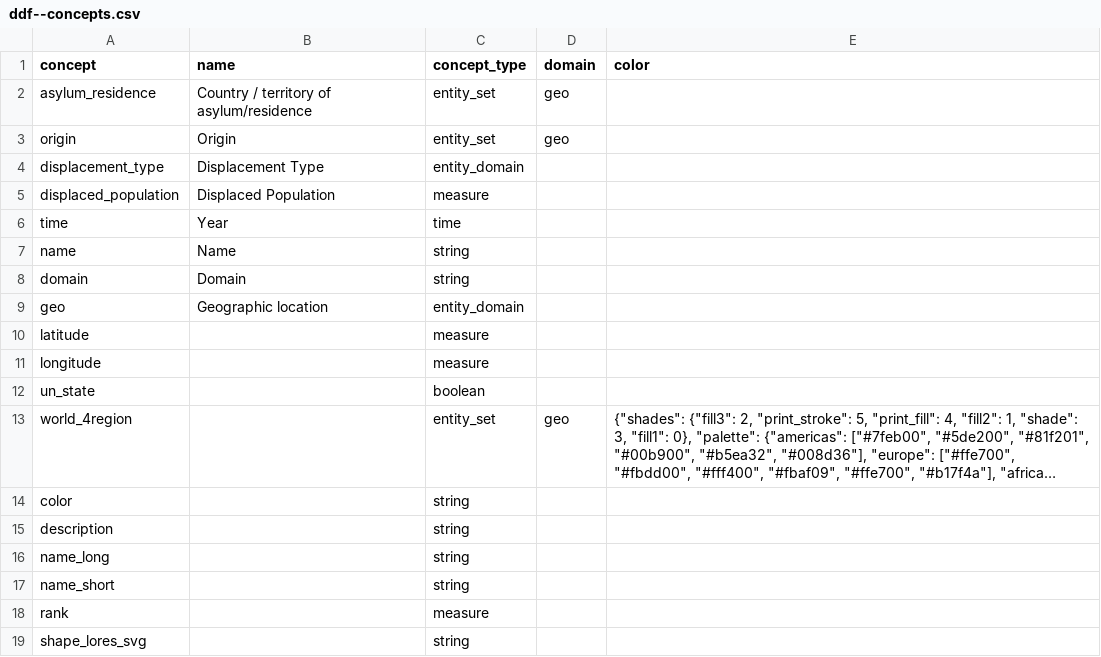
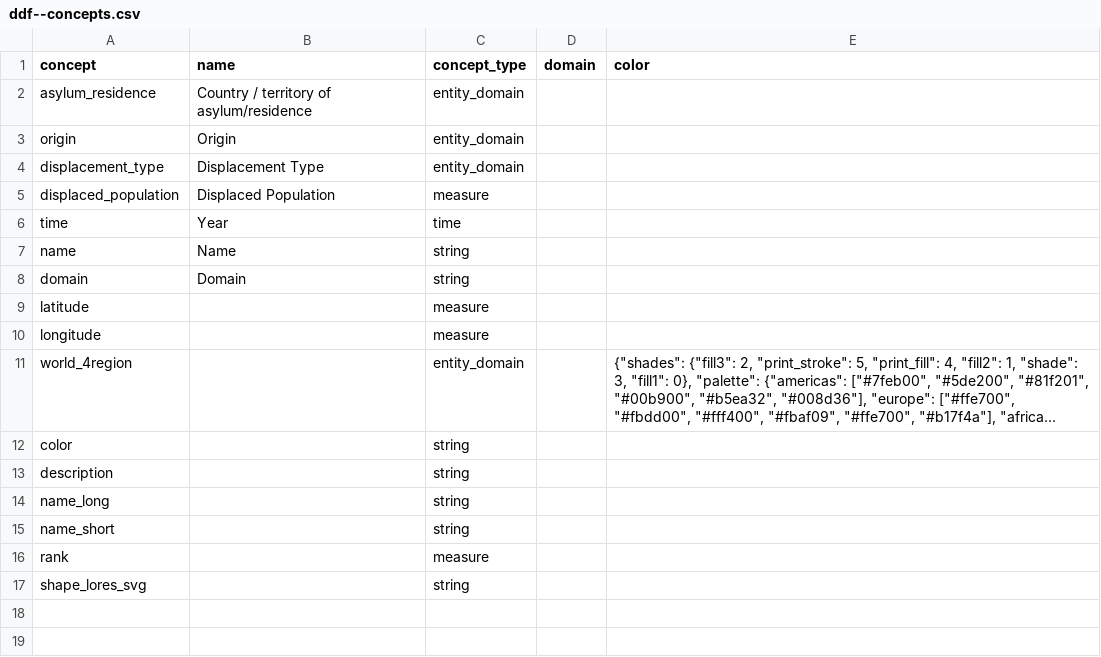
Before and after one commit to vizabi/shared-components, a CSV file: data/ddf--unhcr--population_statistics/ddf--concepts.csv, drawn as a sheet; long unchanged cells end in …; removed rows and columns are numbered as before the commit, all else as after; the diff names each change by its address in the sheet, - before the commit and + after, or states it on an @@ line.

```diff
--- a/data/ddf--unhcr--population_statistics/ddf--concepts.csv
+++ b/data/ddf--unhcr--population_statistics/ddf--concepts.csv
-C2:C3 (concept_type): entity_set
+C2:C3 (concept_type): entity_domain
-D2:D3 (domain): geo
+D2:D3 (domain): (empty)
-row 9: geo | Geographic location | entity_domain
-row 12: un_state |  | boolean
-C11 (concept_type): entity_set
+C11 (concept_type): entity_domain
-D11 (domain): geo
+D11 (domain): (empty)
```
Also changed, not shown: 13 other files.
